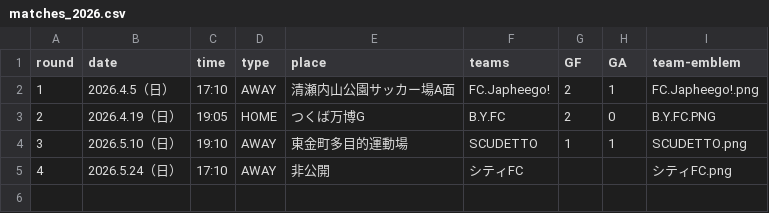
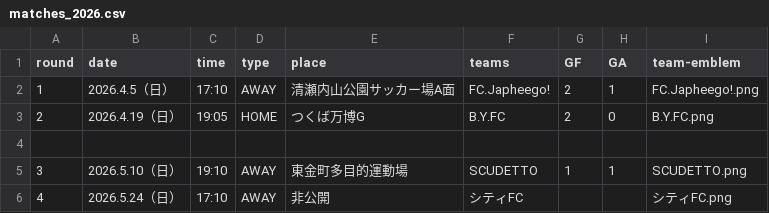
Before and after one commit to Chieko-Kuwahara/tuplus, a CSV file: matches_2026.csv, drawn as a sheet.

Commit message:
Update matches_2026.csv

```diff
--- a/matches_2026.csv
+++ b/matches_2026.csv
@@ -2,3 +2,4 @@
 1,2026.4.5（日）,17:10,AWAY,清瀬内山公園サッカー場A面,FC.Japheego!,2,1,FC.Japheego!.png
-2,2026.4.19（日）,19:05,HOME,つくば万博G,B.Y.FC,2,0,B.Y.FC.PNG
+2,2026.4.19（日）,19:05,HOME,つくば万博G,B.Y.FC,2,0,B.Y.FC.png
+
 3,2026.5.10（日）,19:10,AWAY,東金町多目的運動場,SCUDETTO,1,1,SCUDETTO.png
```
